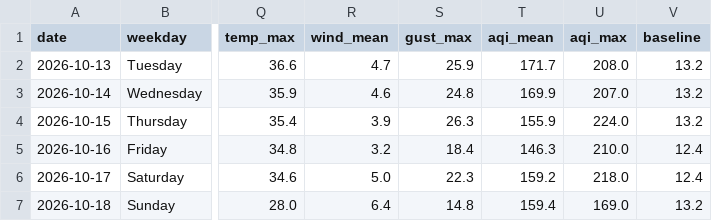
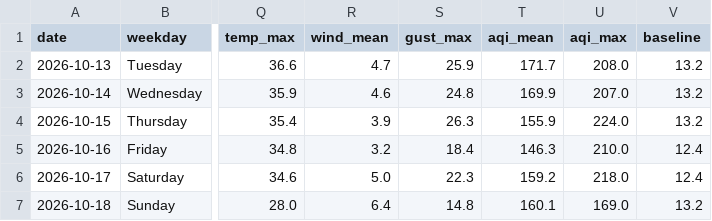
Before and after one commit to wiki-ruhan/Dhaka-Jam-70, a CSV file: data/daily_summary.csv, drawn as a sheet; only a part is shown, gaps mark what is left out; the diff names each change by its address in the sheet, - before the commit and + after, or states it on an @@ line.

```diff
--- a/data/daily_summary.csv
+++ b/data/daily_summary.csv
-T7 (aqi_mean): 159.4
+T7 (aqi_mean): 160.1
```
Also changed, not shown: data/conditions.csv, data/daily/ranking/2026-10-18_ranking.csv, 13 other files.
